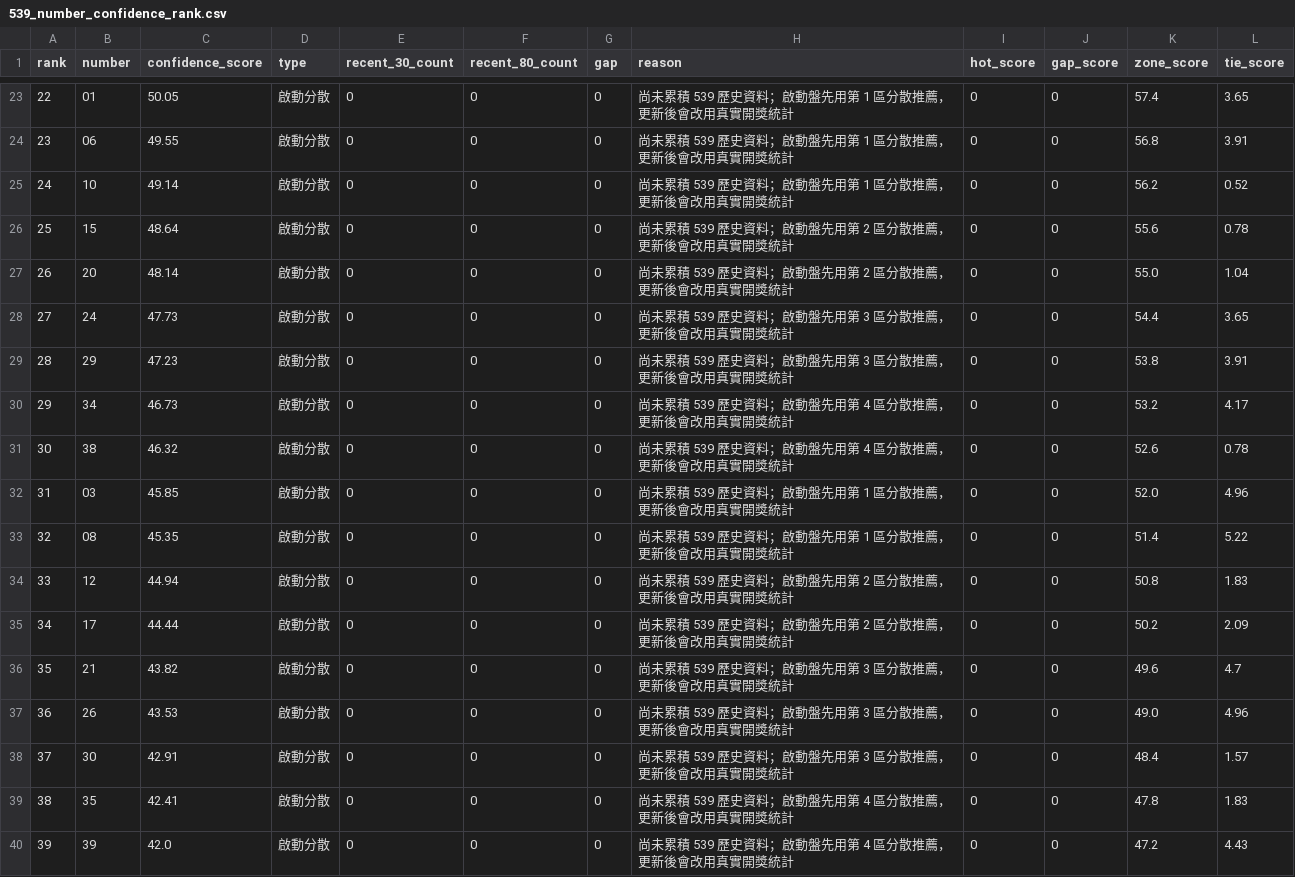
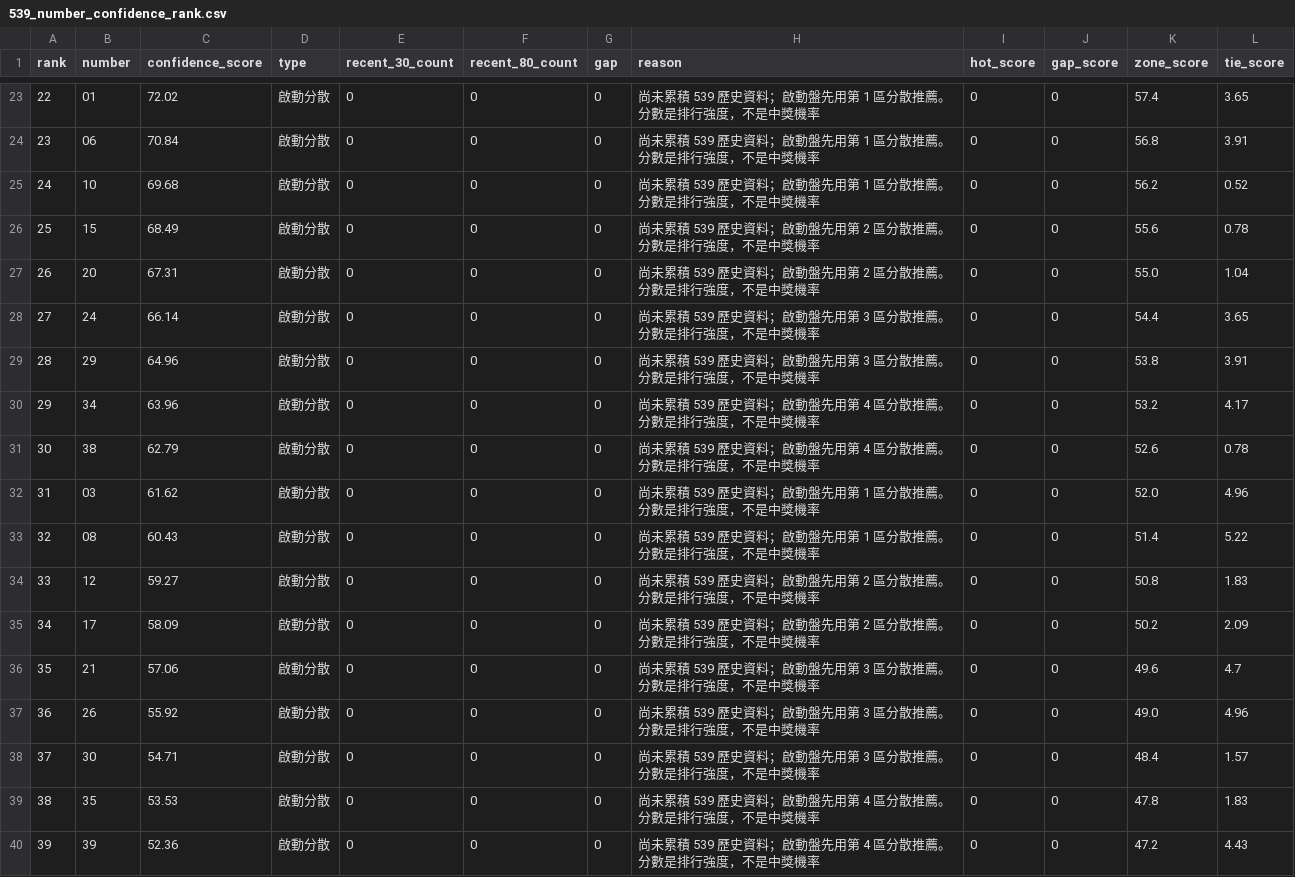
Before and after one commit to pigboy922-dot/lottery-cloud, a CSV file: output/539_number_confidence_rank.csv, drawn as a sheet; only a part is shown, gaps mark what is left out; the diff covers the shown part only.

```diff
--- a/output/539_number_confidence_rank.csv
+++ b/output/539_number_confidence_rank.csv
@@ -23,18 +23,18 @@
-22,01,50.05,啟動分散,0,0,0,尚未累積 539 歷史資料；啟動盤先用第 1 區分散推薦，更新後會改用真實開獎統計,0,0,57.4,3.65
-23,06,49.55,啟動分散,0,0,0,尚未累積 539 歷史資料；啟動盤先用第 1 區分散推薦，更新後會改用真實開獎統計,0,0,56.8,3.91
-24,10,49.14,啟動分散,0,0,0,尚未累積 539 歷史資料；啟動盤先用第 1 區分散推薦，更新後會改用真實開獎統計,0,0,56.2,0.52
-25,15,48.64,啟動分散,0,0,0,尚未累積 539 歷史資料；啟動盤先用第 2 區分散推薦，更新後會改用真實開獎統計,0,0,55.6,0.78
-26,20,48.14,啟動分散,0,0,0,尚未累積 539 歷史資料；啟動盤先用第 2 區分散推薦，更新後會改用真實開獎統計,0,0,55.0,1.04
-27,24,47.73,啟動分散,0,0,0,尚未累積 539 歷史資料；啟動盤先用第 3 區分散推薦，更新後會改用真實開獎統計,0,0,54.4,3.65
-28,29,47.23,啟動分散,0,0,0,尚未累積 539 歷史資料；啟動盤先用第 3 區分散推薦，更新後會改用真實開獎統計,0,0,53.8,3.91
-29,34,46.73,啟動分散,0,0,0,尚未累積 539 歷史資料；啟動盤先用第 4 區分散推薦，更新後會改用真實開獎統計,0,0,53.2,4.17
-30,38,46.32,啟動分散,0,0,0,尚未累積 539 歷史資料；啟動盤先用第 4 區分散推薦，更新後會改用真實開獎統計,0,0,52.6,0.78
-31,03,45.85,啟動分散,0,0,0,尚未累積 539 歷史資料；啟動盤先用第 1 區分散推薦，更新後會改用真實開獎統計,0,0,52.0,4.96
-32,08,45.35,啟動分散,0,0,0,尚未累積 539 歷史資料；啟動盤先用第 1 區分散推薦，更新後會改用真實開獎統計,0,0,51.4,5.22
-33,12,44.94,啟動分散,0,0,0,尚未累積 539 歷史資料；啟動盤先用第 2 區分散推薦，更新後會改用真實開獎統計,0,0,50.8,1.83
-34,17,44.44,啟動分散,0,0,0,尚未累積 539 歷史資料；啟動盤先用第 2 區分散推薦，更新後會改用真實開獎統計,0,0,50.2,2.09
-35,21,43.82,啟動分散,0,0,0,尚未累積 539 歷史資料；啟動盤先用第 3 區分散推薦，更新後會改用真實開獎統計,0,0,49.6,4.7
-36,26,43.53,啟動分散,0,0,0,尚未累積 539 歷史資料；啟動盤先用第 3 區分散推薦，更新後會改用真實開獎統計,0,0,49.0,4.96
-37,30,42.91,啟動分散,0,0,0,尚未累積 539 歷史資料；啟動盤先用第 3 區分散推薦，更新後會改用真實開獎統計,0,0,48.4,1.57
-38,35,42.41,啟動分散,0,0,0,尚未累積 539 歷史資料；啟動盤先用第 4 區分散推薦，更新後會改用真實開獎統計,0,0,47.8,1.83
-39,39,42.0,啟動分散,0,0,0,尚未累積 539 歷史資料；啟動盤先用第 4 區分散推薦，更新後會改用真實開獎統計,0,0,47.2,4.43
+22,01,72.02,啟動分散,0,0,0,尚未累積 539 歷史資料；啟動盤先用第 1 區分散推薦。分數是排行強度，不是中獎機率,0,0,57.4,3.65
+23,06,70.84,啟動分散,0,0,0,尚未累積 539 歷史資料；啟動盤先用第 1 區分散推薦。分數是排行強度，不是中獎機率,0,0,56.8,3.91
+24,10,69.68,啟動分散,0,0,0,尚未累積 539 歷史資料；啟動盤先用第 1 區分散推薦。分數是排行強度，不是中獎機率,0,0,56.2,0.52
+25,15,68.49,啟動分散,0,0,0,尚未累積 539 歷史資料；啟動盤先用第 2 區分散推薦。分數是排行強度，不是中獎機率,0,0,55.6,0.78
+26,20,67.31,啟動分散,0,0,0,尚未累積 539 歷史資料；啟動盤先用第 2 區分散推薦。分數是排行強度，不是中獎機率,0,0,55.0,1.04
+27,24,66.14,啟動分散,0,0,0,尚未累積 539 歷史資料；啟動盤先用第 3 區分散推薦。分數是排行強度，不是中獎機率,0,0,54.4,3.65
+28,29,64.96,啟動分散,0,0,0,尚未累積 539 歷史資料；啟動盤先用第 3 區分散推薦。分數是排行強度，不是中獎機率,0,0,53.8,3.91
+29,34,63.96,啟動分散,0,0,0,尚未累積 539 歷史資料；啟動盤先用第 4 區分散推薦。分數是排行強度，不是中獎機率,0,0,53.2,4.17
+30,38,62.79,啟動分散,0,0,0,尚未累積 539 歷史資料；啟動盤先用第 4 區分散推薦。分數是排行強度，不是中獎機率,0,0,52.6,0.78
+31,03,61.62,啟動分散,0,0,0,尚未累積 539 歷史資料；啟動盤先用第 1 區分散推薦。分數是排行強度，不是中獎機率,0,0,52.0,4.96
+32,08,60.43,啟動分散,0,0,0,尚未累積 539 歷史資料；啟動盤先用第 1 區分散推薦。分數是排行強度，不是中獎機率,0,0,51.4,5.22
+33,12,59.27,啟動分散,0,0,0,尚未累積 539 歷史資料；啟動盤先用第 2 區分散推薦。分數是排行強度，不是中獎機率,0,0,50.8,1.83
+34,17,58.09,啟動分散,0,0,0,尚未累積 539 歷史資料；啟動盤先用第 2 區分散推薦。分數是排行強度，不是中獎機率,0,0,50.2,2.09
+35,21,57.06,啟動分散,0,0,0,尚未累積 539 歷史資料；啟動盤先用第 3 區分散推薦。分數是排行強度，不是中獎機率,0,0,49.6,4.7
+36,26,55.92,啟動分散,0,0,0,尚未累積 539 歷史資料；啟動盤先用第 3 區分散推薦。分數是排行強度，不是中獎機率,0,0,49.0,4.96
+37,30,54.71,啟動分散,0,0,0,尚未累積 539 歷史資料；啟動盤先用第 3 區分散推薦。分數是排行強度，不是中獎機率,0,0,48.4,1.57
+38,35,53.53,啟動分散,0,0,0,尚未累積 539 歷史資料；啟動盤先用第 4 區分散推薦。分數是排行強度，不是中獎機率,0,0,47.8,1.83
+39,39,52.36,啟動分散,0,0,0,尚未累積 539 歷史資料；啟動盤先用第 4 區分散推薦。分數是排行強度，不是中獎機率,0,0,47.2,4.43
```
Also changed, not shown: 42 edited cells elsewhere in this file, output/539_number_rank.csv, 3 other files.
